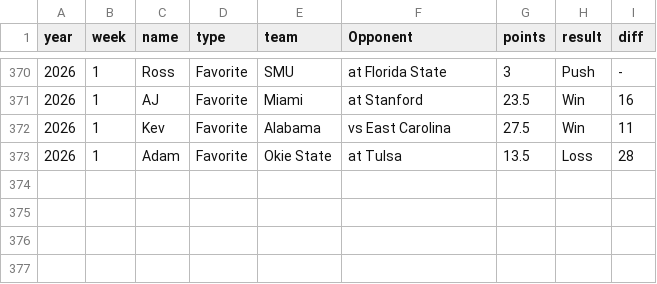
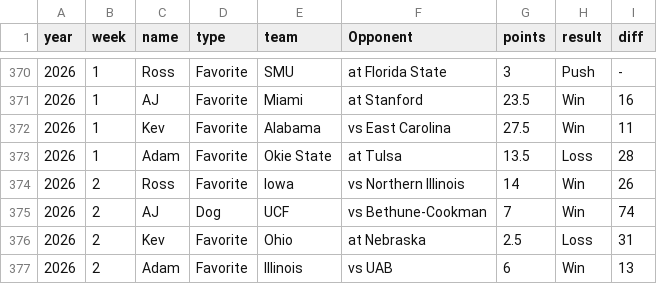
Before and after one commit to kevinjknudson/RBWR, a CSV file: picks.csv, drawn as a sheet; only a part is shown, gaps mark what is left out.

Commit message:
Sync picks from sheet

```diff
--- a/picks.csv
+++ b/picks.csv
@@ -373 +373,5 @@ year,week,name,type,team,Opponent,points,result,diff
 2026,1,Adam,Favorite,Okie State,at Tulsa,13.5,Loss,28
+2026,2,Ross,Favorite,Iowa,vs Northern Illinois,14,Win,26
+2026,2,AJ,Dog,UCF,vs Bethune-Cookman,7,Win,74
+2026,2,Kev,Favorite,Ohio,at Nebraska,2.5,Loss,31
+2026,2,Adam,Favorite,Illinois,vs UAB,6,Win,13
```
